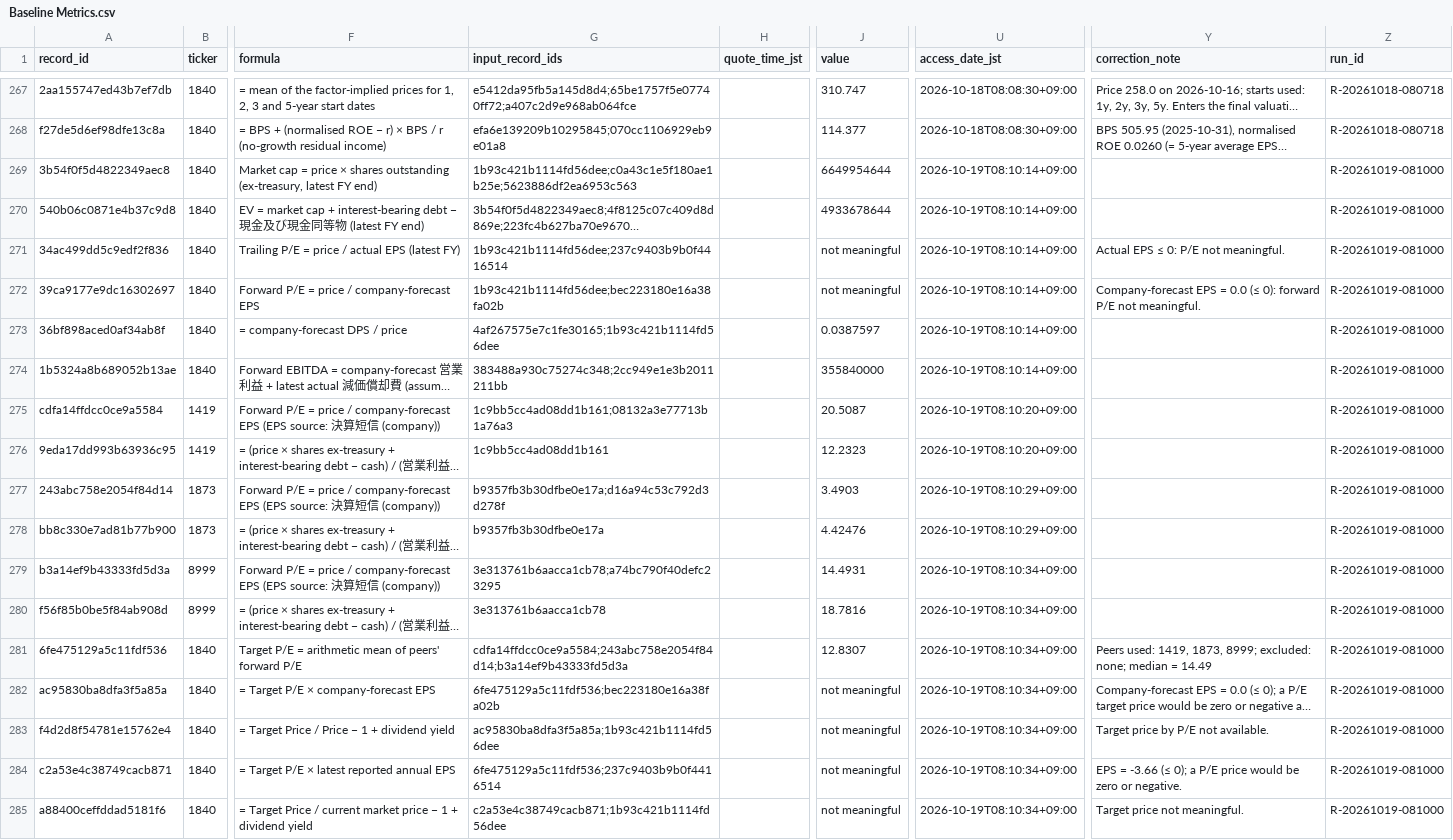
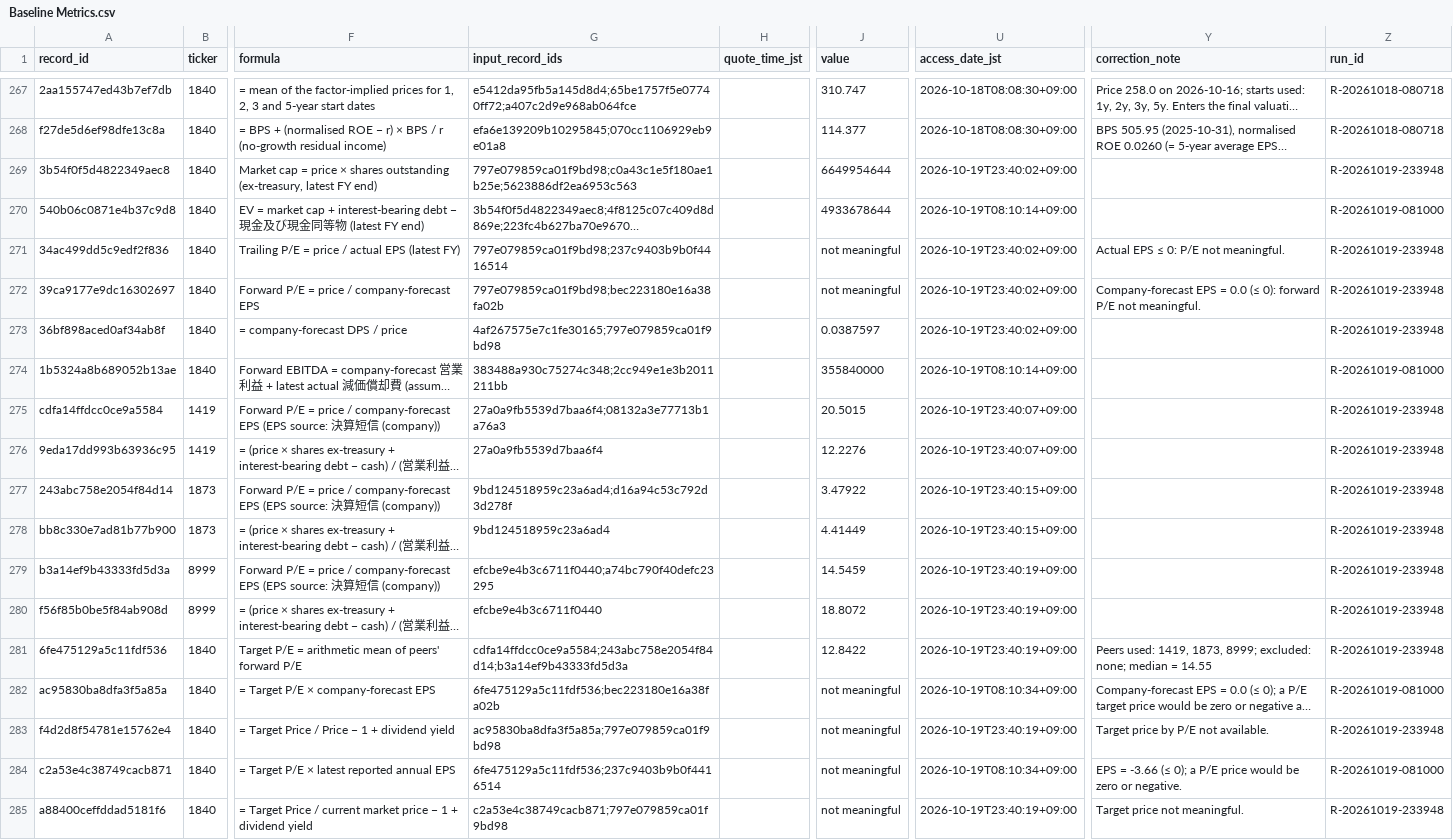
Before and after one commit to renishly/tsuchiya_holdings, a CSV file: v2/data/Baseline Metrics.csv, drawn as a sheet; only a part is shown, gaps mark what is left out; long unchanged cells end in …; the diff covers the shown part only; the diff names each change by its address in the sheet, - before the commit and + after, or states it on an @@ line.

```diff
--- a/v2/data/Baseline Metrics.csv
+++ b/v2/data/Baseline Metrics.csv
-G269 (input_record_ids): 1b93c421b1114fd56dee;c0a43c1e5f180ae1b25e;5623886df2ea6953c563
+G269 (input_record_ids): 797e079859ca01f9bd98;c0a43c1e5f180ae1b25e;5623886df2ea6953c563
-U269 (access_date_jst): 2026-10-19T08:10:14+09:00
+U269 (access_date_jst): 2026-10-19T23:40:02+09:00
-Z269 (run_id): R-20261019-081000
+Z269 (run_id): R-20261019-233948
-G271 (input_record_ids): 1b93c421b1114fd56dee;237c9403b9b0f4416514
+G271 (input_record_ids): 797e079859ca01f9bd98;237c9403b9b0f4416514
-U271:U273 (access_date_jst): 2026-10-19T08:10:14+09:00
+U271:U273 (access_date_jst): 2026-10-19T23:40:02+09:00
-Z271:Z273 (run_id): R-20261019-081000
+Z271:Z273 (run_id): R-20261019-233948
-G272 (input_record_ids): 1b93c421b1114fd56dee;bec223180e16a38fa02b
+G272 (input_record_ids): 797e079859ca01f9bd98;bec223180e16a38fa02b
-G273 (input_record_ids): 4af267575e7c1fe30165;1b93c421b1114fd56dee
+G273 (input_record_ids): 4af267575e7c1fe30165;797e079859ca01f9bd98
-G275 (input_record_ids): 1c9bb5cc4ad08dd1b161;08132a3e77713b1a76a3
+G275 (input_record_ids): 27a0a9fb5539d7baa6f4;08132a3e77713b1a76a3
-J275 (value): 20.5087
+J275 (value): 20.5015
-U275:U276 (access_date_jst): 2026-10-19T08:10:20+09:00
+U275:U276 (access_date_jst): 2026-10-19T23:40:07+09:00
-Z275:Z281 (run_id): R-20261019-081000
+Z275:Z281 (run_id): R-20261019-233948
-G276 (input_record_ids): 1c9bb5cc4ad08dd1b161
+G276 (input_record_ids): 27a0a9fb5539d7baa6f4
-J276 (value): 12.2323
+J276 (value): 12.2276
-G277 (input_record_ids): b9357fb3b30dfbe0e17a;d16a94c53c792d3d278f
+G277 (input_record_ids): 9bd124518959c23a6ad4;d16a94c53c792d3d278f
-J277 (value): 3.4903
+J277 (value): 3.47922
-U277:U278 (access_date_jst): 2026-10-19T08:10:29+09:00
+U277:U278 (access_date_jst): 2026-10-19T23:40:15+09:00
-G278 (input_record_ids): b9357fb3b30dfbe0e17a
+G278 (input_record_ids): 9bd124518959c23a6ad4
-J278 (value): 4.42476
+J278 (value): 4.41449
-G279 (input_record_ids): 3e313761b6aacca1cb78;a74bc790f40defc23295
+G279 (input_record_ids): efcbe9e4b3c6711f0440;a74bc790f40defc23295
-J279 (value): 14.4931
+J279 (value): 14.5459
-U279:U281 (access_date_jst): 2026-10-19T08:10:34+09:00
+U279:U281 (access_date_jst): 2026-10-19T23:40:19+09:00
-G280 (input_record_ids): 3e313761b6aacca1cb78
+G280 (input_record_ids): efcbe9e4b3c6711f0440
-J280 (value): 18.7816
+J280 (value): 18.8072
-J281 (value): 12.8307
+J281 (value): 12.8422
-Y281 (correction_note): …median = 14.49
+Y281 (correction_note): …median = 14.55
-G283 (input_record_ids): ac95830ba8dfa3f5a85a;1b93c421b1114fd56dee
+G283 (input_record_ids): ac95830ba8dfa3f5a85a;797e079859ca01f9bd98
-U283 (access_date_jst): 2026-10-19T08:10:34+09:00
+U283 (access_date_jst): 2026-10-19T23:40:19+09:00
-Z283 (run_id): R-20261019-081000
+Z283 (run_id): R-20261019-233948
-G285 (input_record_ids): c2a53e4c38749cacb871;1b93c421b1114fd56dee
+G285 (input_record_ids): c2a53e4c38749cacb871;797e079859ca01f9bd98
-U285 (access_date_jst): 2026-10-19T08:10:34+09:00
+U285 (access_date_jst): 2026-10-19T23:40:19+09:00
-Z285 (run_id): R-20261019-081000
+Z285 (run_id): R-20261019-233948
```
Also changed, not shown: 4 added rows and 48 edited cells elsewhere in this file, v2/logs/debug_runs.csv, v2/raw/market/daily_prices.csv, 13 other files.
